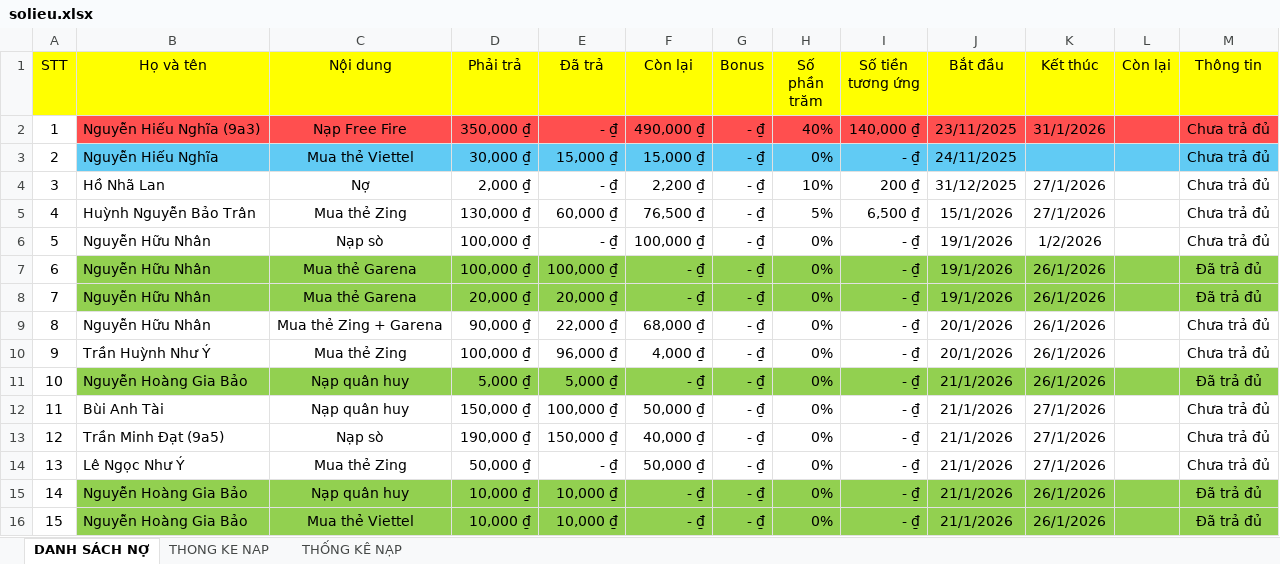
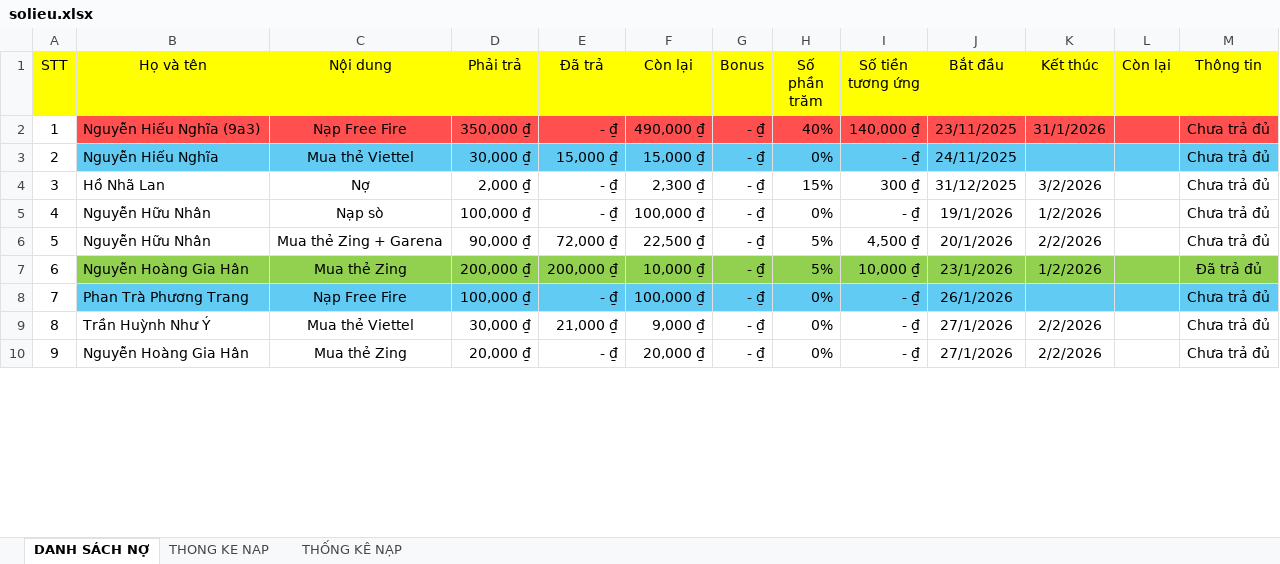
Before and after one commit to minhlong1707/so-no-master, an Excel workbook: solieu.xlsx, sheet DANH SÁCH NỢ, drawn as a sheet; only a part is shown; values as stored, in another font and other column widths than the file's, no borders; removed rows and columns are numbered as before the commit, all else as after; the diff covers the shown part only; the diff names each change by its address in the sheet, - before the commit and + after, or states it on an @@ line.

Commit message:
Add files via upload

```diff
--- a/solieu.xlsx (sheet DANH SÁCH NỢ)
+++ b/solieu.xlsx (sheet DANH SÁCH NỢ)
-F4 (Còn lại): 2,200 ₫
+F4 (Còn lại): 2,300 ₫
-H4 (Số phần trăm): 10%
+H4 (Số phần trăm): 15%
-I4 (Số tiền tương ứng): 200 ₫
+I4 (Số tiền tương ứng): 300 ₫
-K4 (Kết thúc): 27/1/2026
+K4 (Kết thúc): 3/2/2026
-row 5: 4 | Huỳnh Nguyễn Bảo Trân | Mua thẻ Zing | 130,000 ₫ | 60,000 ₫ | 76,500 ₫ | - ₫ | 5% | 6,500 ₫ | 15/1/2026 | 27/1/2026 |  | Chưa trả đủ
@@ column A (STT) renumbered between rows 5 and 24 @@
-row 7: 6 | Nguyễn Hữu Nhân | Mua thẻ Garena | 100,000 ₫ | 100,000 ₫ | - ₫ | - ₫ | 0% | - ₫ | 19/1/2026 | 26/1/2026 |  | Đã trả đủ
-row 8: 7 | Nguyễn Hữu Nhân | Mua thẻ Garena | 20,000 ₫ | 20,000 ₫ | - ₫ | - ₫ | 0% | - ₫ | 19/1/2026 | 26/1/2026 |  | Đã trả đủ
-E6 (Đã trả): 22,000 ₫
+E6 (Đã trả): 72,000 ₫
-F6 (Còn lại): 68,000 ₫
+F6 (Còn lại): 22,500 ₫
-H6 (Số phần trăm): 0%
+H6 (Số phần trăm): 5%
-I6 (Số tiền tương ứng): - ₫
+I6 (Số tiền tương ứng): 4,500 ₫
-K6 (Kết thúc): 26/1/2026
+K6 (Kết thúc): 2/2/2026
+row 7: 6 | Nguyễn Hoàng Gia Hân | Mua thẻ Zing | 200,000 ₫ | 200,000 ₫ | 10,000 ₫ | - ₫ | 5% | 10,000 ₫ | 23/1/2026 | 1/2/2026 |  | Đã trả đủ
+row 8: 7 | Phan Trà Phương Trang | Nạp Free Fire | 100,000 ₫ | - ₫ | 100,000 ₫ | - ₫ | 0% | - ₫ | 26/1/2026 |  |  | Chưa trả đủ
-C9 (Nội dung): Mua thẻ Zing
+C9 (Nội dung): Mua thẻ Viettel
-D9 (Phải trả): 100,000 ₫
+D9 (Phải trả): 30,000 ₫
-E9 (Đã trả): 96,000 ₫
+E9 (Đã trả): 21,000 ₫
-F9 (Còn lại): 4,000 ₫
+F9 (Còn lại): 9,000 ₫
-J9 (Bắt đầu): 20/1/2026
+J9 (Bắt đầu): 27/1/2026
-K9 (Kết thúc): 26/1/2026
+K9 (Kết thúc): 2/2/2026
-row 11: 10 | Nguyễn Hoàng Gia Bảo | Nạp quân huy | 5,000 ₫ | 5,000 ₫ | - ₫ | - ₫ | 0% | - ₫ | 21/1/2026 | 26/1/2026 |  | Đã trả đủ
-row 12: 11 | Bùi Anh Tài | Nạp quân huy | 150,000 ₫ | 100,000 ₫ | 50,000 ₫ | - ₫ | 0% | - ₫ | 21/1/2026 | 27/1/2026 |  | Chưa trả đủ
-row 13: 12 | Trần Minh Đạt (9a5) | Nạp sò | 190,000 ₫ | 150,000 ₫ | 40,000 ₫ | - ₫ | 0% | - ₫ | 21/1/2026 | 27/1/2026 |  | Chưa trả đủ
-B10 (Họ và tên): Lê Ngọc Như Ý
+B10 (Họ và tên): Nguyễn Hoàng Gia Hân
-D10 (Phải trả): 50,000 ₫
+D10 (Phải trả): 20,000 ₫
-F10 (Còn lại): 50,000 ₫
+F10 (Còn lại): 20,000 ₫
-J10 (Bắt đầu): 21/1/2026
+J10 (Bắt đầu): 27/1/2026
-K10 (Kết thúc): 27/1/2026
+K10 (Kết thúc): 2/2/2026
-row 15: 14 | Nguyễn Hoàng Gia Bảo | Nạp quân huy | 10,000 ₫ | 10,000 ₫ | - ₫ | - ₫ | 0% | - ₫ | 21/1/2026 | 26/1/2026 |  | Đã trả đủ
-row 16: 15 | Nguyễn Hoàng Gia Bảo | Mua thẻ Viettel | 10,000 ₫ | 10,000 ₫ | - ₫ | - ₫ | 0% | - ₫ | 21/1/2026 | 26/1/2026 |  | Đã trả đủ
```
Also changed, not shown: 3 added rows, 3 removed rows, 43 edited cells and cell formats elsewhere in this sheet, sheet THONG KE NAP, formulas that keep their value.
